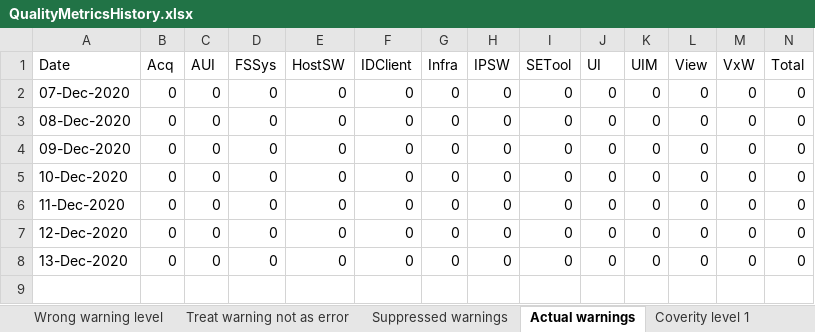
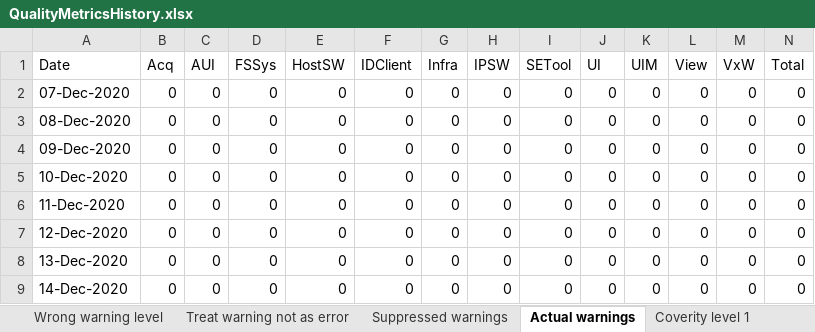
Before and after one commit to amrvermahzb/BuildStatusDashBoard, an Excel workbook: QualityImprovementMonitor/QualityMetricsHistory.xlsx, sheet Actual warnings, drawn as a sheet; values as stored, in another font and other column widths than the file's, no borders; the diff names each change by its address in the sheet, - before the commit and + after, or states it on an @@ line.

```diff
--- a/QualityImprovementMonitor/QualityMetricsHistory.xlsx (sheet Actual warnings)
+++ b/QualityImprovementMonitor/QualityMetricsHistory.xlsx (sheet Actual warnings)
+row 9: 14-Dec-2020 | 0 | 0 | 0 | 0 | 0 | 0 | 0 | 0 | 0 | 0 | 0 | 0 | 0
```
Also changed, not shown: sheet tqiDeadCode, sheet Security level 2, sheet Coverity level 1, sheet Coverity level 2, sheet Wrong warning level, sheet Suppressed warnings, 9 more sheets, 4 other files.
